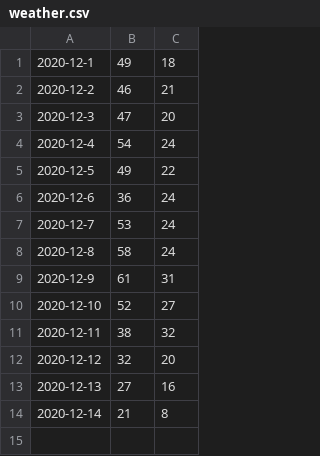
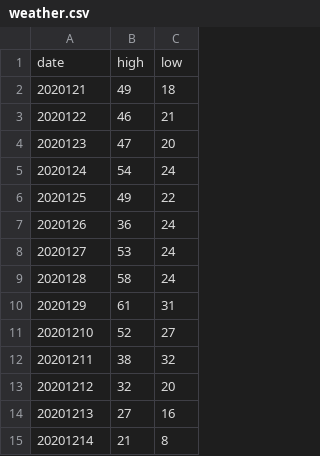
Before and after one commit to naviabbot/weather-2020, a CSV file: weather.csv, drawn as a sheet.

Commit message:
Made it all one data source, bby
Keeping it DRY, bruv.

```diff
--- a/weather.csv
+++ b/weather.csv
@@ -1,14 +1,15 @@
-2020-12-1,49,18
-2020-12-2,46,21
-2020-12-3,47,20
-2020-12-4,54,24
-2020-12-5,49,22
-2020-12-6,36,24
-2020-12-7,53,24
-2020-12-8,58,24
-2020-12-9,61,31
-2020-12-10,52,27
-2020-12-11,38,32
-2020-12-12,32,20
-2020-12-13,27,16
-2020-12-14,21,8
+date,high,low
+2020121,49,18
+2020122,46,21
+2020123,47,20
+2020124,54,24
+2020125,49,22
+2020126,36,24
+2020127,53,24
+2020128,58,24
+2020129,61,31
+20201210,52,27
+20201211,38,32
+20201212,32,20
+20201213,27,16
+20201214,21,8
```
Also changed, not shown: 2 other files.
